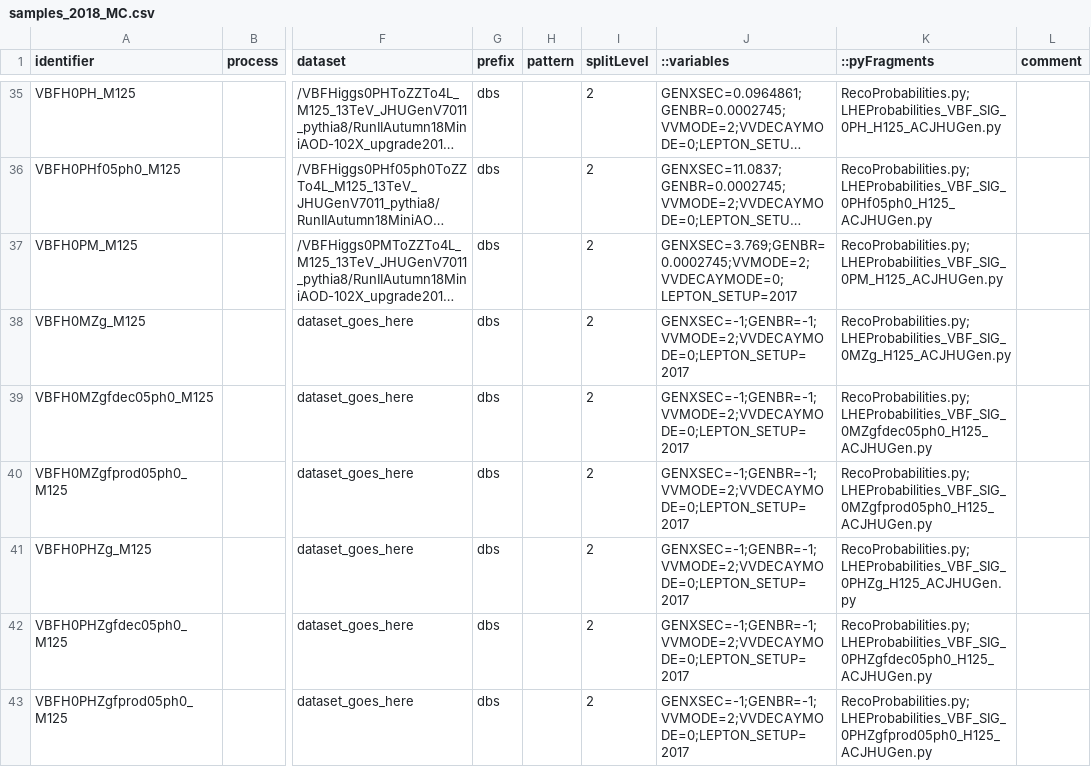
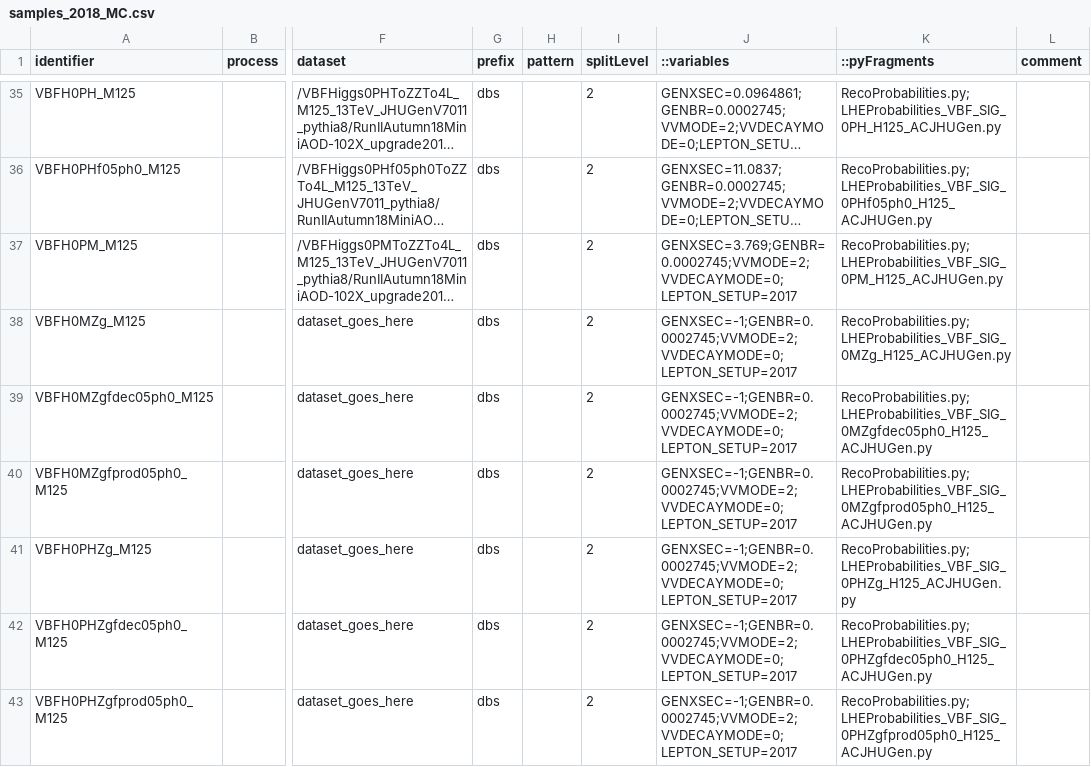
Before and after one commit to hroskes/PythiaAnalysis, a CSV file: samples_2018_MC.csv, drawn as a sheet; only a part is shown, gaps mark what is left out; long unchanged cells end in …; the diff covers the shown part only; the diff names each change by its address in the sheet, - before the commit and + after, or states it on an @@ line.

Commit message:
filling some xsecs

```diff
--- a/samples_2018_MC.csv
+++ b/samples_2018_MC.csv
-J38:J43 (::variables): GENXSEC=-1;GENBR=-1;VVMODE=2;VVDECAYMODE=0;LEPTON_SETUP=2017
+J38:J43 (::variables): GENXSEC=-1;GENBR=0.0002745;VVMODE=2;VVDECAYMODE=0;LEPTON_SETUP=2017
```
Also changed, not shown: 16 edited cells elsewhere in this file.
